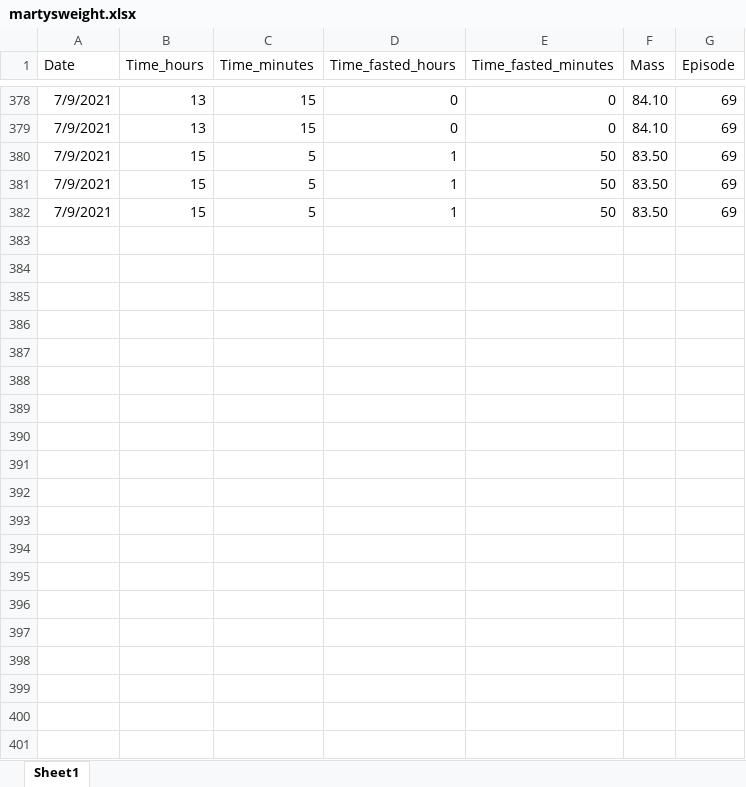
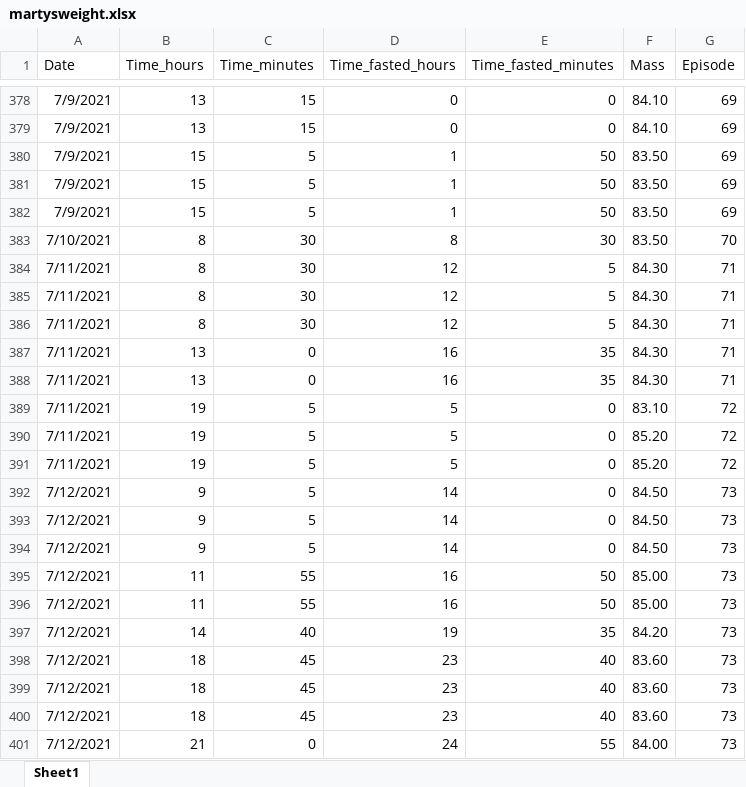
Before and after one commit to MartynK/Martysweight, an Excel workbook: spliney/martysweight.xlsx, sheet Sheet1, drawn as a sheet; only a part is shown, gaps mark what is left out; values as stored, in another font and other column widths than the file's, no borders; the diff covers the shown part only; the diff names each change by its address in the sheet, - before the commit and + after, or states it on an @@ line.

```diff
--- a/spliney/martysweight.xlsx (sheet Sheet1)
+++ b/spliney/martysweight.xlsx (sheet Sheet1)
+row 383: 7/10/2021 | 8 | 30 | 8 | 30 | 83.50 | 70
+row 384: 7/11/2021 | 8 | 30 | 12 | 5 | 84.30 | 71
+row 385: 7/11/2021 | 8 | 30 | 12 | 5 | 84.30 | 71
+row 386: 7/11/2021 | 8 | 30 | 12 | 5 | 84.30 | 71
+row 387: 7/11/2021 | 13 | 0 | 16 | 35 | 84.30 | 71
+row 388: 7/11/2021 | 13 | 0 | 16 | 35 | 84.30 | 71
+row 389: 7/11/2021 | 19 | 5 | 5 | 0 | 83.10 | 72
+row 390: 7/11/2021 | 19 | 5 | 5 | 0 | 85.20 | 72
+row 391: 7/11/2021 | 19 | 5 | 5 | 0 | 85.20 | 72
+row 392: 7/12/2021 | 9 | 5 | 14 | 0 | 84.50 | 73
+row 393: 7/12/2021 | 9 | 5 | 14 | 0 | 84.50 | 73
+row 394: 7/12/2021 | 9 | 5 | 14 | 0 | 84.50 | 73
+row 395: 7/12/2021 | 11 | 55 | 16 | 50 | 85.00 | 73
+row 396: 7/12/2021 | 11 | 55 | 16 | 50 | 85.00 | 73
+row 397: 7/12/2021 | 14 | 40 | 19 | 35 | 84.20 | 73
+row 398: 7/12/2021 | 18 | 45 | 23 | 40 | 83.60 | 73
+row 399: 7/12/2021 | 18 | 45 | 23 | 40 | 83.60 | 73
+row 400: 7/12/2021 | 18 | 45 | 23 | 40 | 83.60 | 73
+row 401: 7/12/2021 | 21 | 0 | 24 | 55 | 84.00 | 73
```
Also changed, not shown: 13 added rows elsewhere in this sheet, 1 other file.
